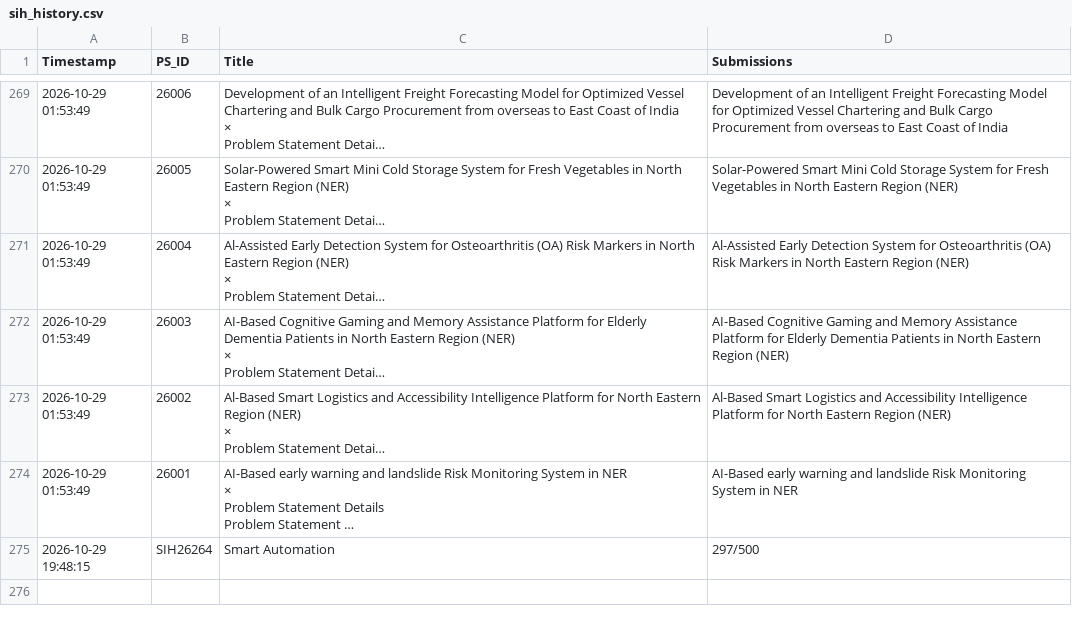
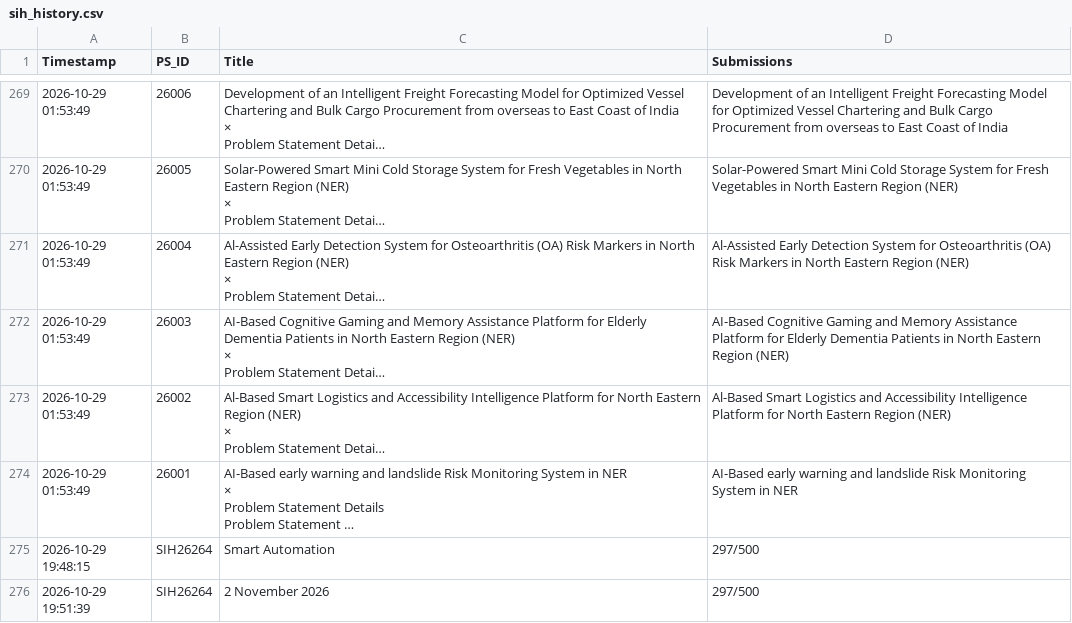
Before and after one commit to Vedika4021/SIH-Tracker, a CSV file: data/sih_history.csv, drawn as a sheet; only a part is shown, gaps mark what is left out; long unchanged cells end in …; the diff names each change by its address in the sheet, - before the commit and + after, or states it on an @@ line.

```diff
--- a/data/sih_history.csv
+++ b/data/sih_history.csv
+row 276: 2026-10-29 19:51:39 | SIH26264 | 2 November 2026 | 297/500
```
Also changed, not shown: 1 other file.
